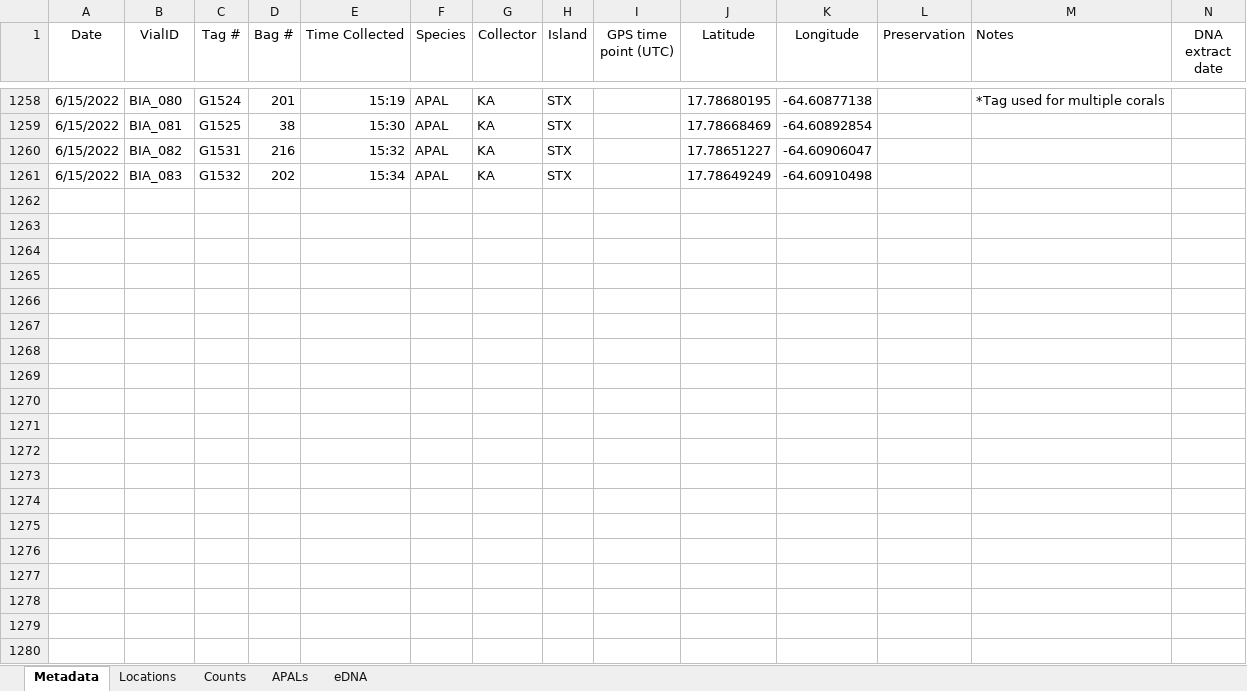
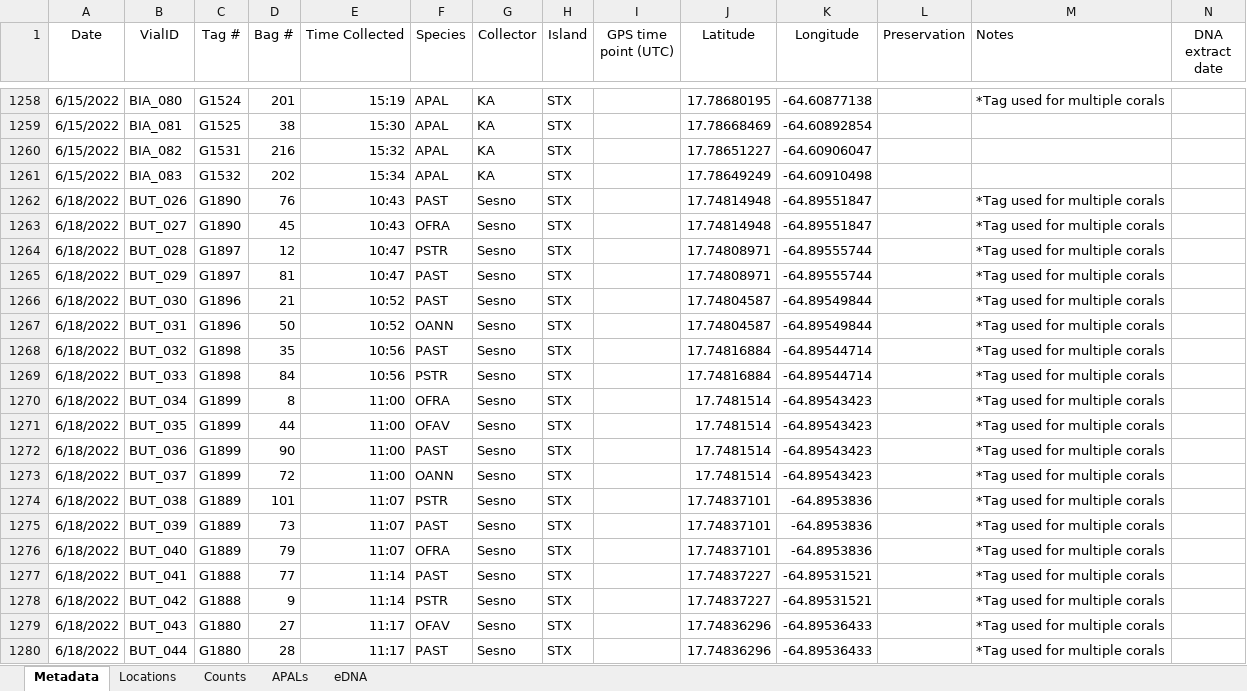
Before and after one commit to sesno/Coral-Sampling, an Excel workbook: Data/Genotype_Samples_2022.xlsx, sheet Metadata, drawn as a sheet; only a part is shown, gaps mark what is left out; values as stored, in another font and other column widths than the file's, no borders; charts and pictures not drawn; rows hold the shown columns only; the diff covers the shown part only; the diff names each change by its address in the sheet, - before the commit and + after, or states it on an @@ line.

Commit message:
Updated data and gps for 18June2022

```diff
--- a/Data/Genotype_Samples_2022.xlsx (sheet Metadata)
+++ b/Data/Genotype_Samples_2022.xlsx (sheet Metadata)
+row 1262: 6/18/2022 | BUT_026 | G1890 | 76 | 10:43 | PAST | Sesno | STX |  | 17.74814948 | -64.89551847 |  | *Tag used for multiple corals
+row 1263: 6/18/2022 | BUT_027 | G1890 | 45 | 10:43 | OFRA | Sesno | STX |  | 17.74814948 | -64.89551847 |  | *Tag used for multiple corals
+row 1264: 6/18/2022 | BUT_028 | G1897 | 12 | 10:47 | PSTR | Sesno | STX |  | 17.74808971 | -64.89555744 |  | *Tag used for multiple corals
+row 1265: 6/18/2022 | BUT_029 | G1897 | 81 | 10:47 | PAST | Sesno | STX |  | 17.74808971 | -64.89555744 |  | *Tag used for multiple corals
+row 1266: 6/18/2022 | BUT_030 | G1896 | 21 | 10:52 | PAST | Sesno | STX |  | 17.74804587 | -64.89549844 |  | *Tag used for multiple corals
+row 1267: 6/18/2022 | BUT_031 | G1896 | 50 | 10:52 | OANN | Sesno | STX |  | 17.74804587 | -64.89549844 |  | *Tag used for multiple corals
+row 1268: 6/18/2022 | BUT_032 | G1898 | 35 | 10:56 | PAST | Sesno | STX |  | 17.74816884 | -64.89544714 |  | *Tag used for multiple corals
+row 1269: 6/18/2022 | BUT_033 | G1898 | 84 | 10:56 | PSTR | Sesno | STX |  | 17.74816884 | -64.89544714 |  | *Tag used for multiple corals
+row 1270: 6/18/2022 | BUT_034 | G1899 | 8 | 11:00 | OFRA | Sesno | STX |  | 17.7481514 | -64.89543423 |  | *Tag used for multiple corals
+row 1271: 6/18/2022 | BUT_035 | G1899 | 44 | 11:00 | OFAV | Sesno | STX |  | 17.7481514 | -64.89543423 |  | *Tag used for multiple corals
+row 1272: 6/18/2022 | BUT_036 | G1899 | 90 | 11:00 | PAST | Sesno | STX |  | 17.7481514 | -64.89543423 |  | *Tag used for multiple corals
+row 1273: 6/18/2022 | BUT_037 | G1899 | 72 | 11:00 | OANN | Sesno | STX |  | 17.7481514 | -64.89543423 |  | *Tag used for multiple corals
+row 1274: 6/18/2022 | BUT_038 | G1889 | 101 | 11:07 | PSTR | Sesno | STX |  | 17.74837101 | -64.8953836 |  | *Tag used for multiple corals
+row 1275: 6/18/2022 | BUT_039 | G1889 | 73 | 11:07 | PAST | Sesno | STX |  | 17.74837101 | -64.8953836 |  | *Tag used for multiple corals
+row 1276: 6/18/2022 | BUT_040 | G1889 | 79 | 11:07 | OFRA | Sesno | STX |  | 17.74837101 | -64.8953836 |  | *Tag used for multiple corals
+row 1277: 6/18/2022 | BUT_041 | G1888 | 77 | 11:14 | PAST | Sesno | STX |  | 17.74837227 | -64.89531521 |  | *Tag used for multiple corals
+row 1278: 6/18/2022 | BUT_042 | G1888 | 9 | 11:14 | PSTR | Sesno | STX |  | 17.74837227 | -64.89531521 |  | *Tag used for multiple corals
+row 1279: 6/18/2022 | BUT_043 | G1880 | 27 | 11:17 | OFAV | Sesno | STX |  | 17.74836296 | -64.89536433 |  | *Tag used for multiple corals
+row 1280: 6/18/2022 | BUT_044 | G1880 | 28 | 11:17 | PAST | Sesno | STX |  | 17.74836296 | -64.89536433 |  | *Tag used for multiple corals
```
Also changed, not shown: 6 added rows elsewhere in this sheet, 23 other files.
